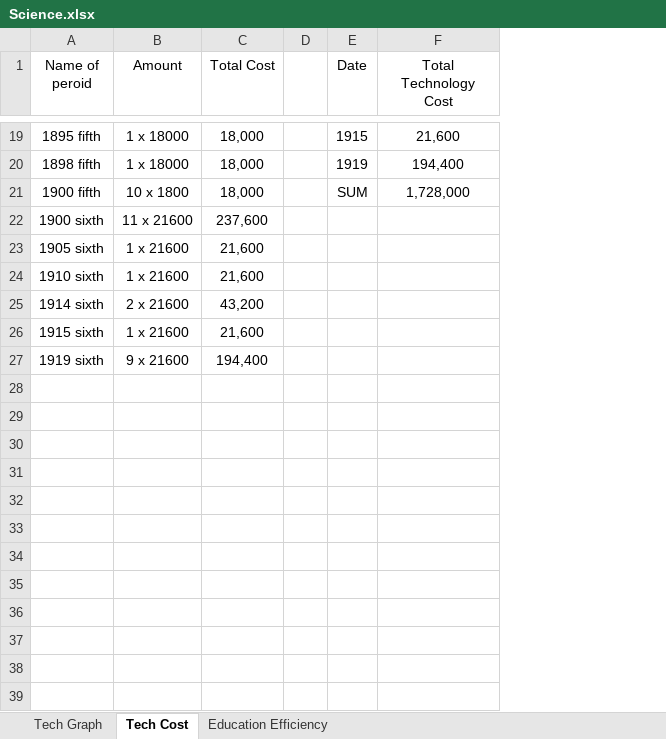
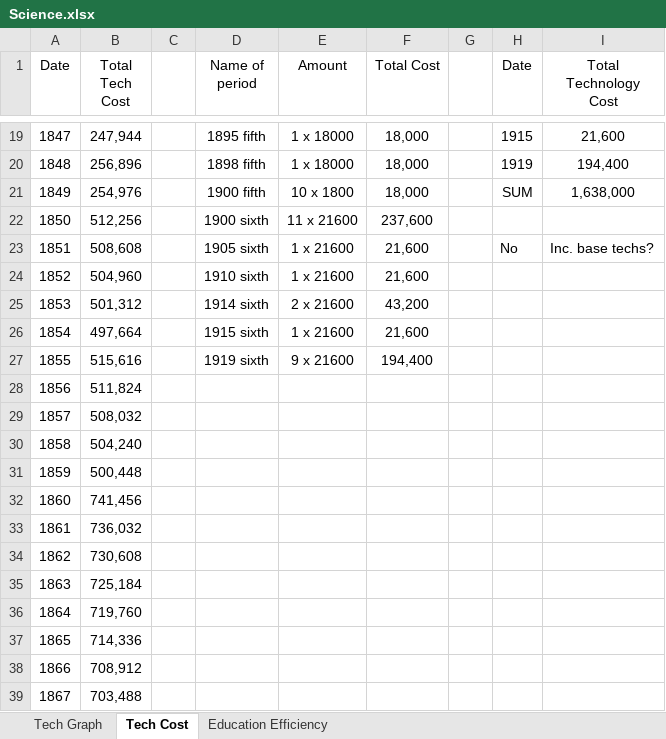
Before and after one commit to FransJoseph/GFM, an Excel workbook: Science.xlsx, sheet Tech Cost, drawn as a sheet; only a part is shown, gaps mark what is left out; values as stored, in another font and other column widths than the file's, no borders; charts and pictures not drawn; addresses are those after the commit; the diff covers the shown part only; the diff names each change by its address in the sheet, - before the commit and + after, or states it on an @@ line.

```diff
--- a/Science.xlsx (sheet Tech Cost)
+++ b/Science.xlsx (sheet Tech Cost)
+column A (Date), rows 19-27: 1847 | 1848 | 1849 | 1850 | 1851 | 1852 | 1853 | 1854 | 1855
+column B (Total Tech Cost), rows 19-27: 247,944 | 256,896 | 254,976 | 512,256 | 508,608 | 504,960 | 501,312 | 497,664 | 515,616
+column C, empty
-D1: Name of peroid
+D1: Name of period
-I21 (Total Technology Cost): 1,728,000
+I21 (Total Technology Cost): 1,638,000
-H23 (Date): (empty)
+H23 (Date): No
-I23 (Total Technology Cost): (empty)
+I23 (Total Technology Cost): Inc. base techs?
+row 28: 1856 | 511,824
+row 29: 1857 | 508,032
+row 30: 1858 | 504,240
+row 31: 1859 | 500,448
+row 32: 1860 | 741,456
+row 33: 1861 | 736,032
+row 34: 1862 | 730,608
+row 35: 1863 | 725,184
+row 36: 1864 | 719,760
+row 37: 1865 | 714,336
+row 38: 1866 | 708,912
+row 39: 1867 | 703,488
```
Also changed, not shown: 69 added rows and 1 edited cell elsewhere in this sheet, sheet Education Efficiency, sheet Tech Graph, formulas that keep their value, charts or pictures.
